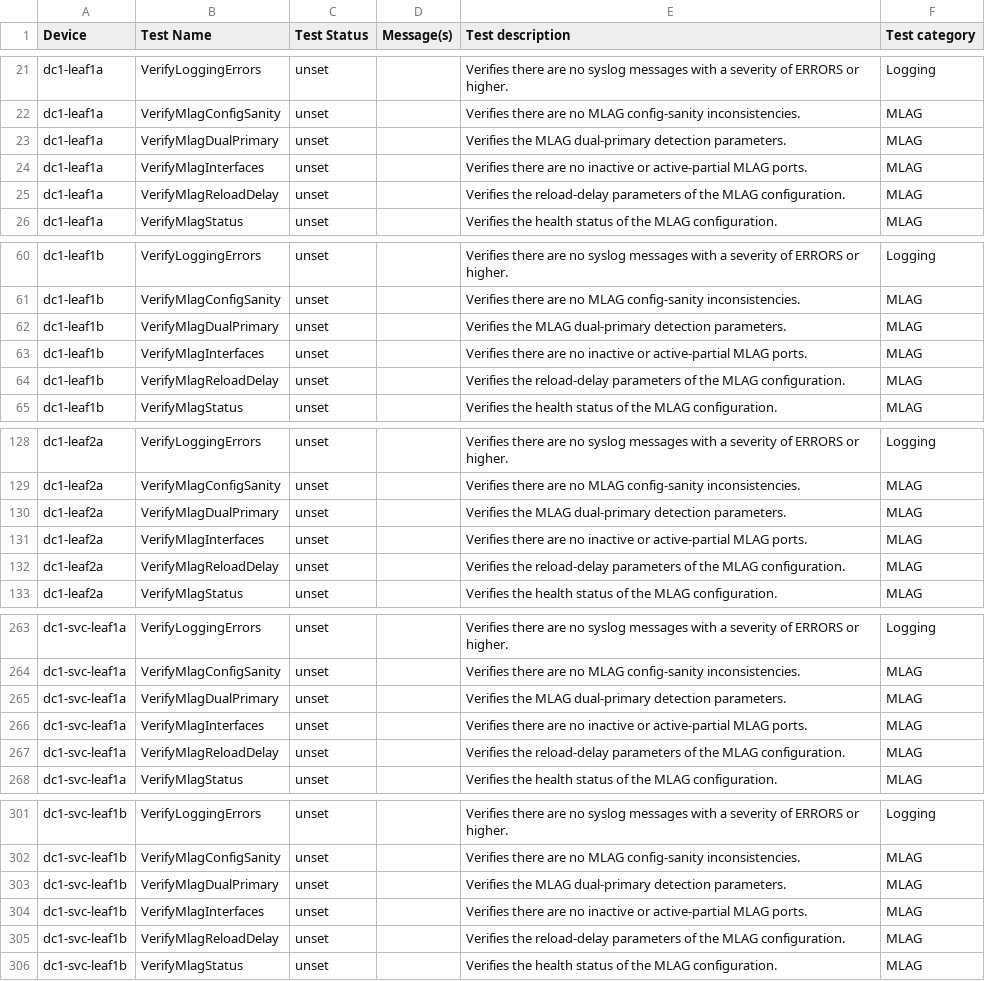
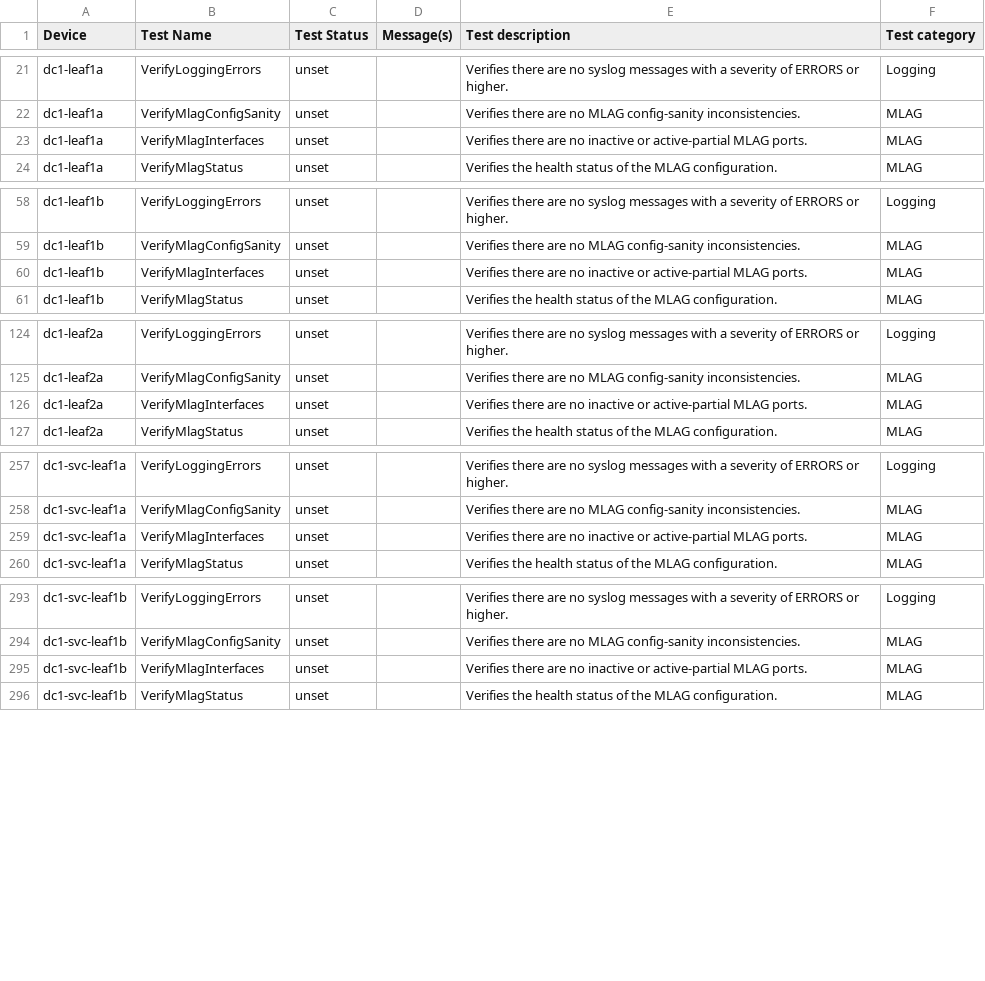
Before and after one commit to JulioPDX/avd, a CSV file: ansible_collections/arista/avd/molecule/anta_runner/anta/reports/allow_bgp_vrfs_run/anta_report.csv, drawn as a sheet; only a part is shown, gaps mark what is left out; the diff covers the shown part only; the diff names each change by its address in the sheet, - before the commit and + after, or states it on an @@ line.

Commit message:
Refactor(anta_runner): Removed the VerifyMlagDualPrimary and VerifyMlagReloadDelay tests as since they are covered by the config sanity test (#5605)

```diff
--- a/ansible_collections/arista/avd/molecule/anta_runner/anta/reports/allow_bgp_vrfs_run/anta_report.csv
+++ b/ansible_collections/arista/avd/molecule/anta_runner/anta/reports/allow_bgp_vrfs_run/anta_report.csv
-row 23: dc1-leaf1a | VerifyMlagDualPrimary | unset |  | Verifies the MLAG dual-primary detection parameters. | MLAG
-row 25: dc1-leaf1a | VerifyMlagReloadDelay | unset |  | Verifies the reload-delay parameters of the MLAG configuration. | MLAG
-row 62: dc1-leaf1b | VerifyMlagDualPrimary | unset |  | Verifies the MLAG dual-primary detection parameters. | MLAG
-row 64: dc1-leaf1b | VerifyMlagReloadDelay | unset |  | Verifies the reload-delay parameters of the MLAG configuration. | MLAG
-row 130: dc1-leaf2a | VerifyMlagDualPrimary | unset |  | Verifies the MLAG dual-primary detection parameters. | MLAG
-row 132: dc1-leaf2a | VerifyMlagReloadDelay | unset |  | Verifies the reload-delay parameters of the MLAG configuration. | MLAG
-row 265: dc1-svc-leaf1a | VerifyMlagDualPrimary | unset |  | Verifies the MLAG dual-primary detection parameters. | MLAG
-row 267: dc1-svc-leaf1a | VerifyMlagReloadDelay | unset |  | Verifies the reload-delay parameters of the MLAG configuration. | MLAG
-row 303: dc1-svc-leaf1b | VerifyMlagDualPrimary | unset |  | Verifies the MLAG dual-primary detection parameters. | MLAG
-row 305: dc1-svc-leaf1b | VerifyMlagReloadDelay | unset |  | Verifies the reload-delay parameters of the MLAG configuration. | MLAG
```
Also changed, not shown: 6 removed rows elsewhere in this file, ansible_collections/arista/avd/molecule/anta_runner/anta/reports/default_run/anta_report.csv, ansible_collections/arista/avd/molecule/anta_runner/anta/reports/filtered_run/anta_report.csv, 43 other files.
